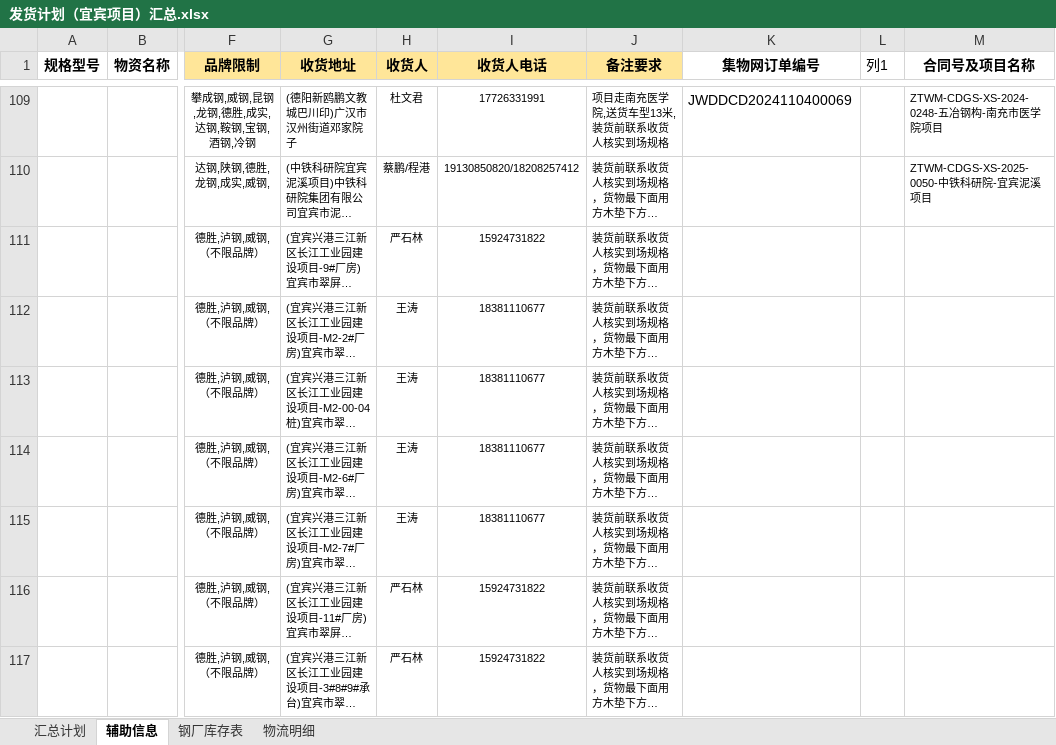
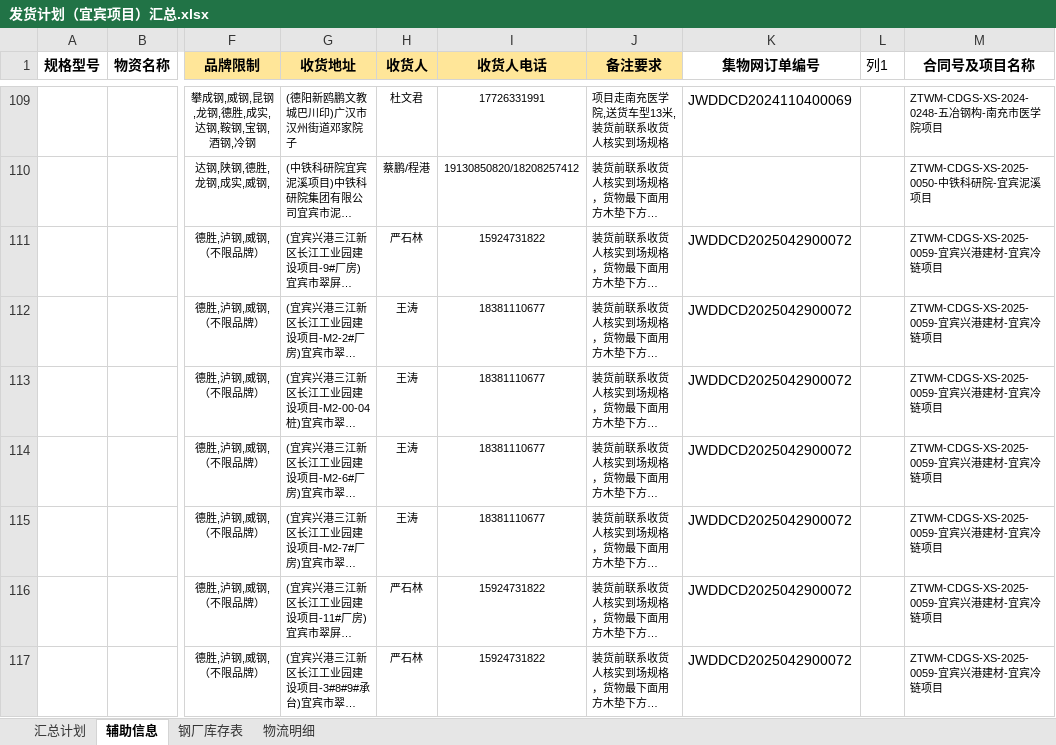
Before and after one commit to monizhou/TVBOX, an Excel workbook: 发货计划（宜宾项目）汇总.xlsx, sheet 辅助信息, drawn as a sheet; only a part is shown, gaps mark what is left out; long unchanged cells end in …; values as stored, in another font and other column widths than the file's, no borders; conditional formats and table styles not drawn; the diff names each change by its address in the sheet, - before the commit and + after, or states it on an @@ line.

```diff
--- a/发货计划（宜宾项目）汇总.xlsx (sheet 辅助信息)
+++ b/发货计划（宜宾项目）汇总.xlsx (sheet 辅助信息)
-K111:K117 (集物网订单编号): (empty)
+K111:K117 (集物网订单编号): JWDDCD2025042900072
-M111:M117 (合同号及项目名称): (empty)
+M111:M117 (合同号及项目名称): ZTWM-CDGS-XS-2025-0059-宜宾兴港建材-宜宾冷链项目
```
Also changed, not shown: sheet 汇总计划, hidden cells, 1 other file.
